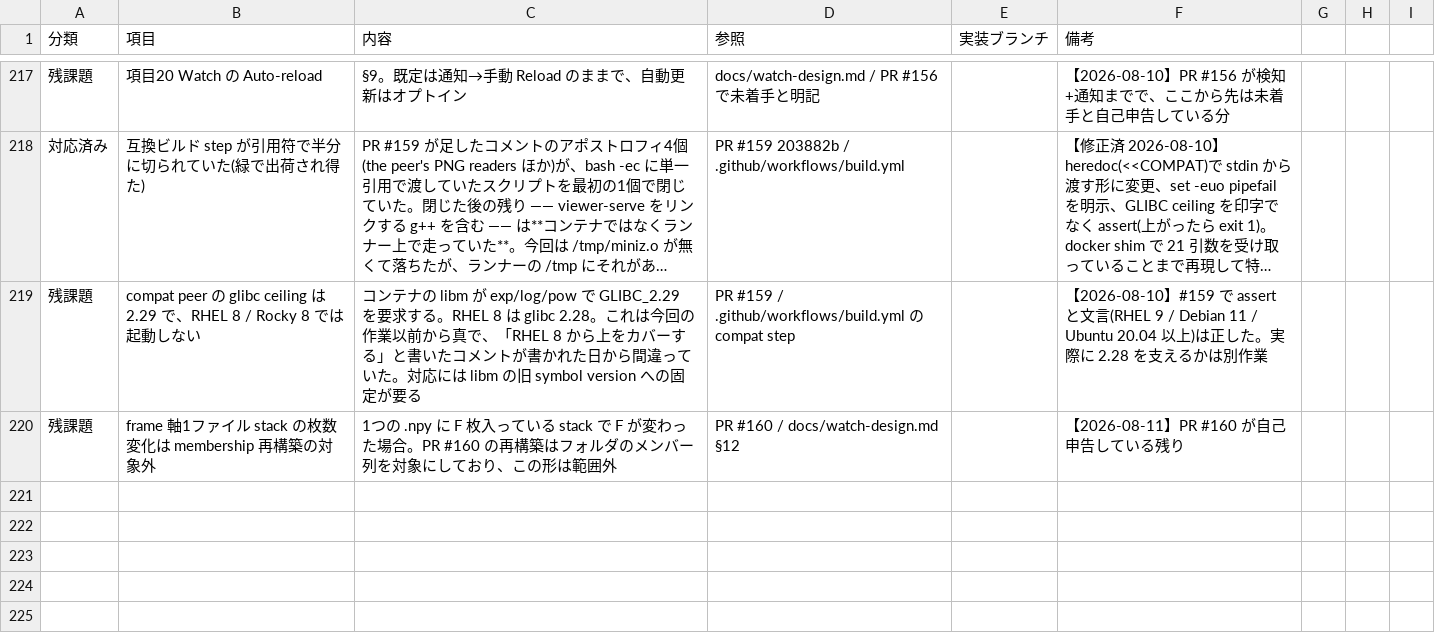
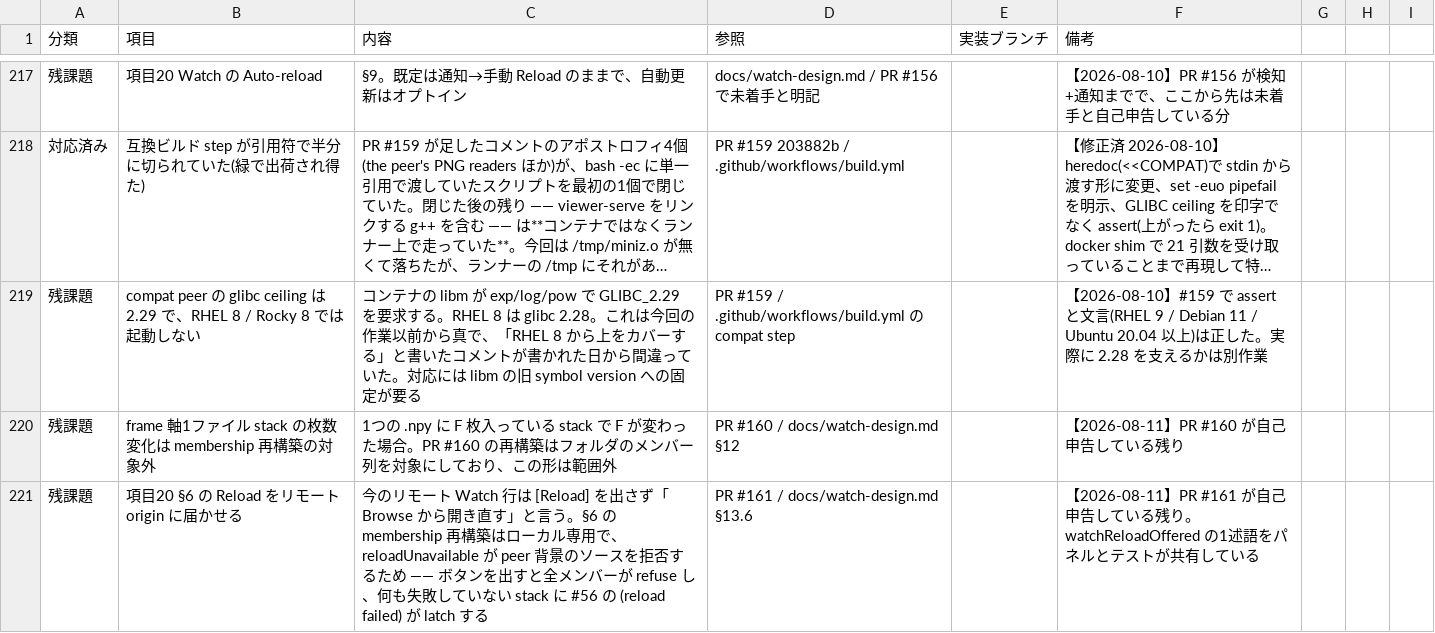
Before and after one commit to klimemam/viewer, a CSV file: docs/tasks.csv, drawn as a sheet; only a part is shown, gaps mark what is left out; long unchanged cells end in …; the diff covers the shown part only; the diff names each change by its address in the sheet, - before the commit and + after, or states it on an @@ line.

```diff
--- a/docs/tasks.csv
+++ b/docs/tasks.csv
+row 221: 残課題 | 項目20 §6 の Reload をリモート origin に届かせる | 今のリモート Watch 行は [Reload] を出さず「Browse から開き直す」と言う。§6 の membership 再構築はローカル専用で、reloadUnavailable が peer 背景のソースを拒否するため —— ボタンを出すと全メンバーが refuse し、何も失敗していない stack に #56 の (reload failed) が latch する | PR #161 / docs/watch-design.md §13.6 |  | 【2026-08-11】PR #161 が自己申告している残り。watchReloadOffered の1述語をパネルとテストが共有している
```
Also changed, not shown: 1 added row and 2 edited cells elsewhere in this file.
